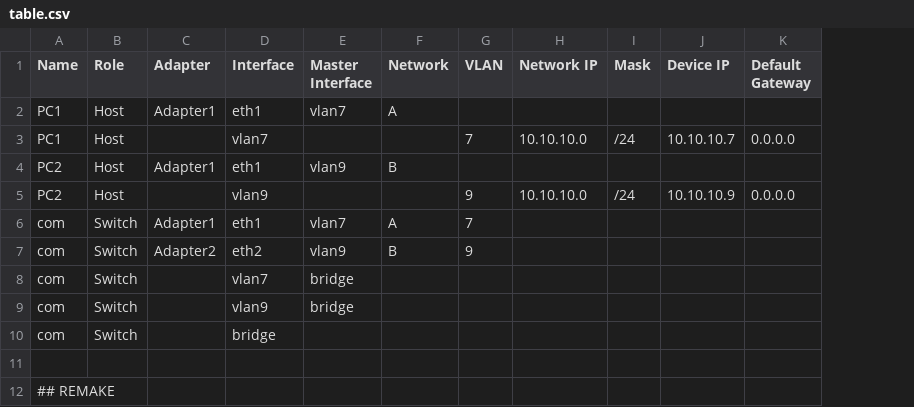
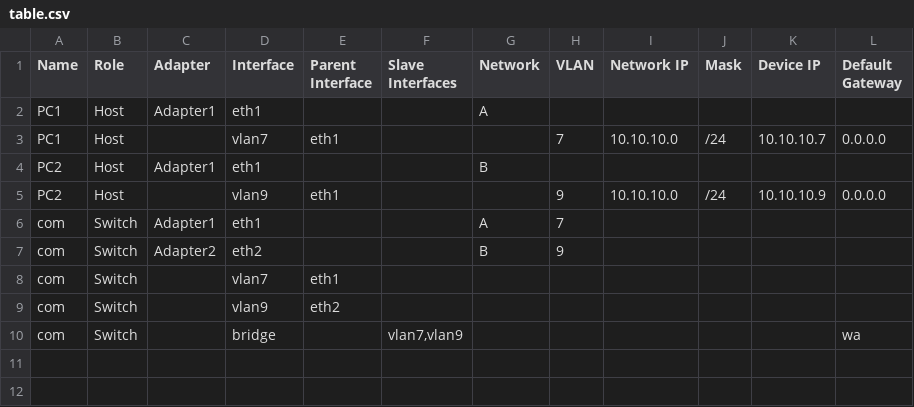
Before and after one commit to kr0sh512/network-diagrams-tool, a CSV file: examples/2hostsswitch/table.csv, drawn as a sheet; removed rows and columns are numbered as before the commit, all else as after; the diff names each change by its address in the sheet, - before the commit and + after, or states it on an @@ line.

Commit message:
fix vlan id bug add new examples add magick for png output

```diff
--- a/examples/2hostsswitch/table.csv
+++ b/examples/2hostsswitch/table.csv
-column E (Master Interface), rows 2-9: vlan7 |  | vlan9 |  | vlan7 | vlan9 | bridge | bridge
+column E (Parent Interface), rows 3-9: eth1 |  | eth1 |  |  | eth1 | eth2
+column F (Slave Interfaces), row 10: vlan7,vlan9
-L10 (Default Gateway): (empty)
+L10 (Default Gateway): wa
-row 11: (empty)
-row 12: ## REMAKE
```
Also changed, not shown: 6 other files.
